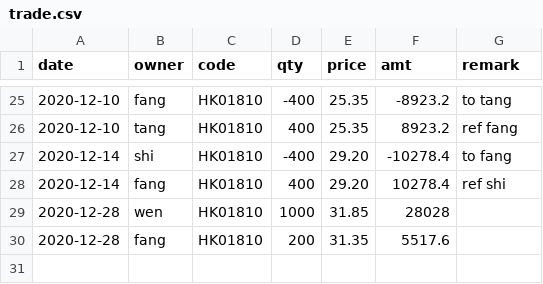
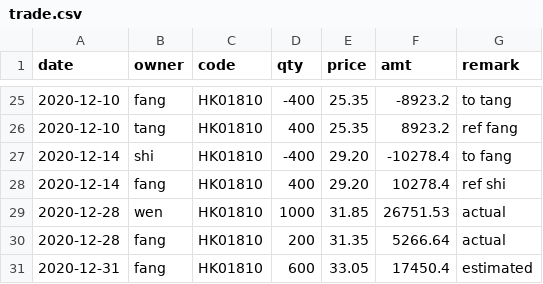
Before and after one commit to lihome/stock, a CSV file: public/data/trade.csv, drawn as a sheet; only a part is shown, gaps mark what is left out.

Commit message:
修正&新增交易

```diff
--- a/public/data/trade.csv
+++ b/public/data/trade.csv
@@ -28,3 +28,4 @@ date,owner,code,qty,price,amt,remark
 2020-12-14,fang,HK01810,400,29.20,10278.4,ref shi
-2020-12-28,wen,HK01810,1000,31.85,28028,
-2020-12-28,fang,HK01810,200,31.35,5517.6,
+2020-12-28,wen,HK01810,1000,31.85,26751.53,actual
+2020-12-28,fang,HK01810,200,31.35,5266.64,actual
+2020-12-31,fang,HK01810,600,33.05,17450.4,estimated
```
